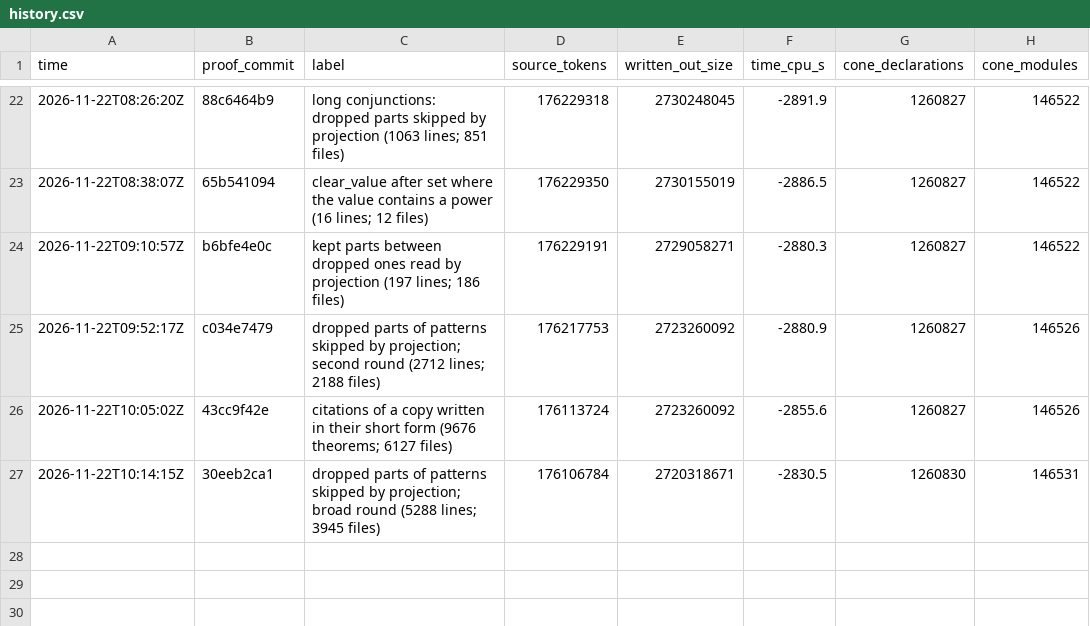
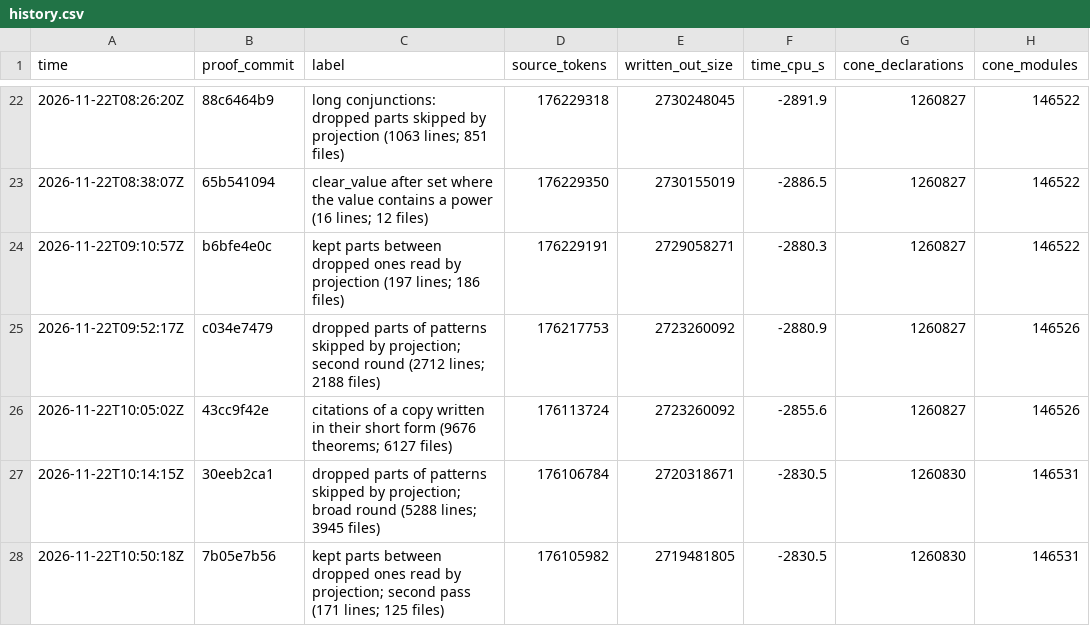
Before and after one commit to ShivMunagala/grh-simplification-drive, a CSV file: metrics/history.csv, drawn as a sheet; only a part is shown, gaps mark what is left out; the diff names each change by its address in the sheet, - before the commit and + after, or states it on an @@ line.

```diff
--- a/metrics/history.csv
+++ b/metrics/history.csv
+row 28: 2026-11-22T10:50:18Z | 7b05e7b56 | kept parts between dropped ones read by projection; second pass (171 lines; 125 files) | 176105982 | 2719481805 | -2830.5 | 1260830 | 146531
```
Also changed, not shown: 3 other files.
